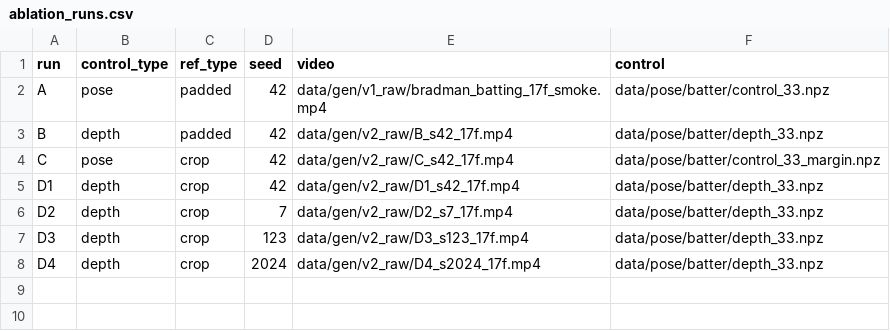
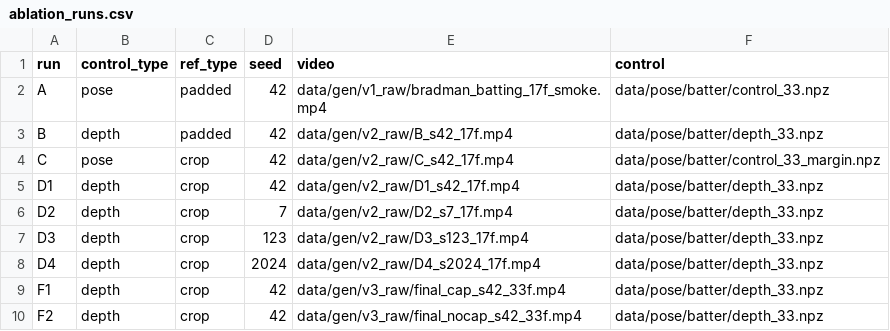
Before and after one commit to krishavgoyal/Cross_Era_Fantasy_Cricket, a CSV file: results/ablation_runs.csv, drawn as a sheet.

```diff
--- a/results/ablation_runs.csv
+++ b/results/ablation_runs.csv
@@ -8 +8,3 @@ D3,depth,crop,123,data/gen/v2_raw/D3_s123_17f.mp4,data/pose/batter/depth_33.npz
 D4,depth,crop,2024,data/gen/v2_raw/D4_s2024_17f.mp4,data/pose/batter/depth_33.npz
+F1,depth,crop,42,data/gen/v3_raw/final_cap_s42_33f.mp4,data/pose/batter/depth_33.npz
+F2,depth,crop,42,data/gen/v3_raw/final_nocap_s42_33f.mp4,data/pose/batter/depth_33.npz
```
Also changed, not shown: 2 other files.
